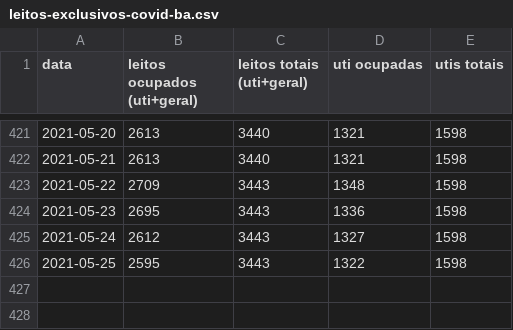
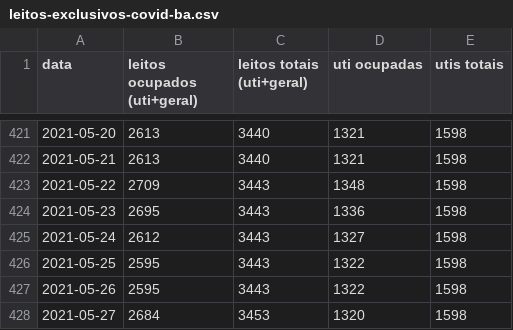
Before and after one commit to galdir/covid19python, a CSV file: leitos-exclusivos-covid-ba.csv, drawn as a sheet; only a part is shown, gaps mark what is left out; the diff names each change by its address in the sheet, - before the commit and + after, or states it on an @@ line.

Commit message:
dados de hoje

```diff
--- a/leitos-exclusivos-covid-ba.csv
+++ b/leitos-exclusivos-covid-ba.csv
+row 427: 2021-05-26 | 2595 | 3443 | 1322 | 1598
+row 428: 2021-05-27 | 2684 | 3453 | 1320 | 1598
```
